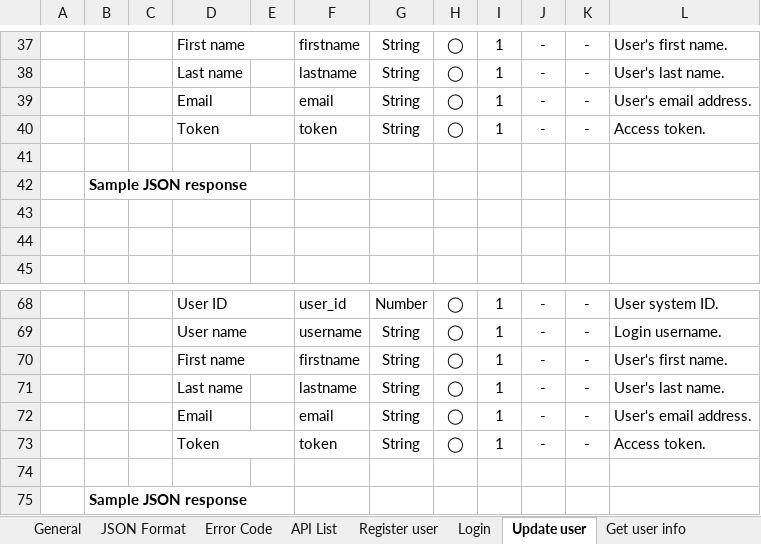
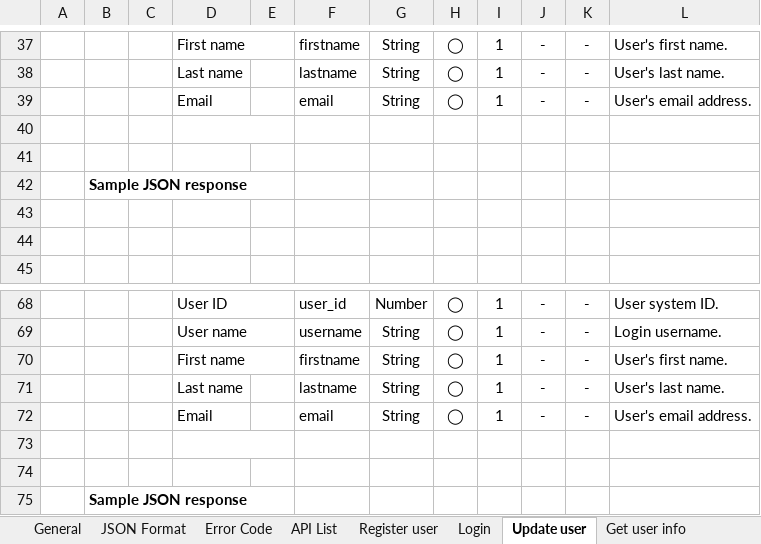
Before and after one commit to lam-vy-mulodo/blog, an Excel workbook: doc/API_Design/BLOG_API_Spec.xlsx, sheet Update user, drawn as a sheet; only a part is shown, gaps mark what is left out; values as stored, in another font and other column widths than the file's, no borders; charts and pictures not drawn; the diff names each change by its address in the sheet, - before the commit and + after, or states it on an @@ line.

Commit message:
Edit not return token, update comment, add comment and update post

```diff
--- a/doc/API_Design/BLOG_API_Spec.xlsx (sheet Update user)
+++ b/doc/API_Design/BLOG_API_Spec.xlsx (sheet Update user)
-row 40:  |  |  | Token |  | token | String | ◯ | 1 | - | - | Access token.
+row 40: (empty)
-row 73:  |  |  | Token |  | token | String | ◯ | 1 | - | - | Access token.
+row 73: (empty)
```
Also changed, not shown: sheet Login, sheet Delete comment, sheet Update comment, sheet Update post, sheet Delete post, sheet Logout, 4 more sheets, charts or pictures.
